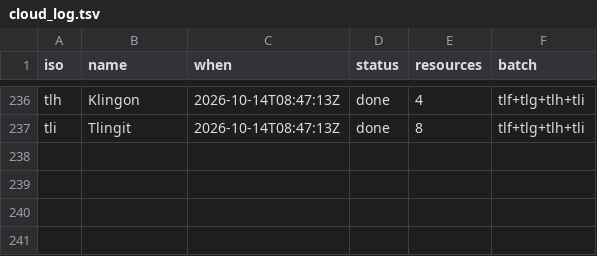
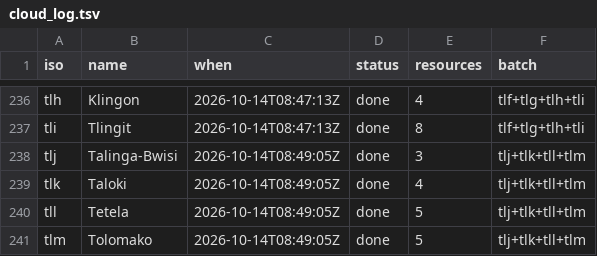
Before and after one commit to kornai/k12, a TSV file: plan/cloud_log.tsv, drawn as a sheet; only a part is shown, gaps mark what is left out; the diff names each change by its address in the sheet, - before the commit and + after, or states it on an @@ line.

```diff
--- a/plan/cloud_log.tsv
+++ b/plan/cloud_log.tsv
+row 238: tlj | Talinga-Bwisi | 2026-10-14T08:49:05Z | done | 3 | tlj+tlk+tll+tlm
+row 239: tlk | Taloki | 2026-10-14T08:49:05Z | done | 4 | tlj+tlk+tll+tlm
+row 240: tll | Tetela | 2026-10-14T08:49:05Z | done | 5 | tlj+tlk+tll+tlm
+row 241: tlm | Tolomako | 2026-10-14T08:49:05Z | done | 5 | tlj+tlk+tll+tlm
```
Also changed, not shown: 16 other files.
